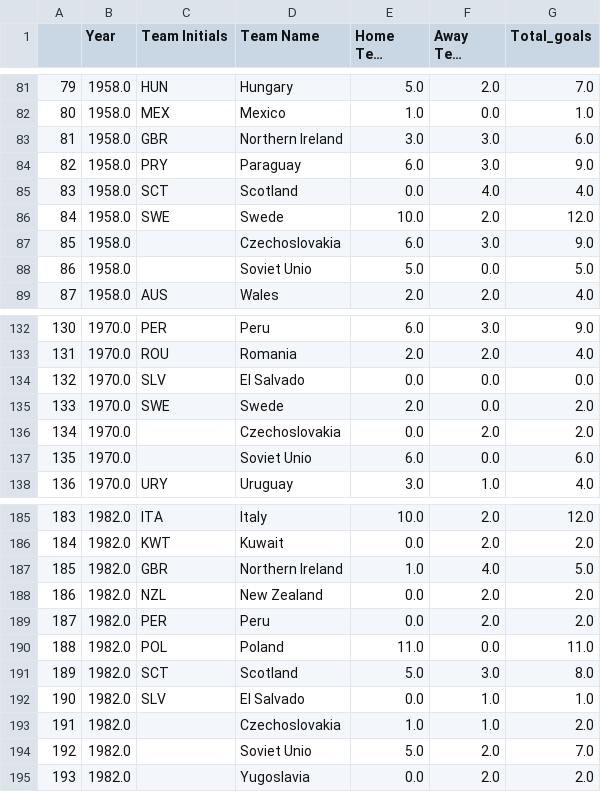
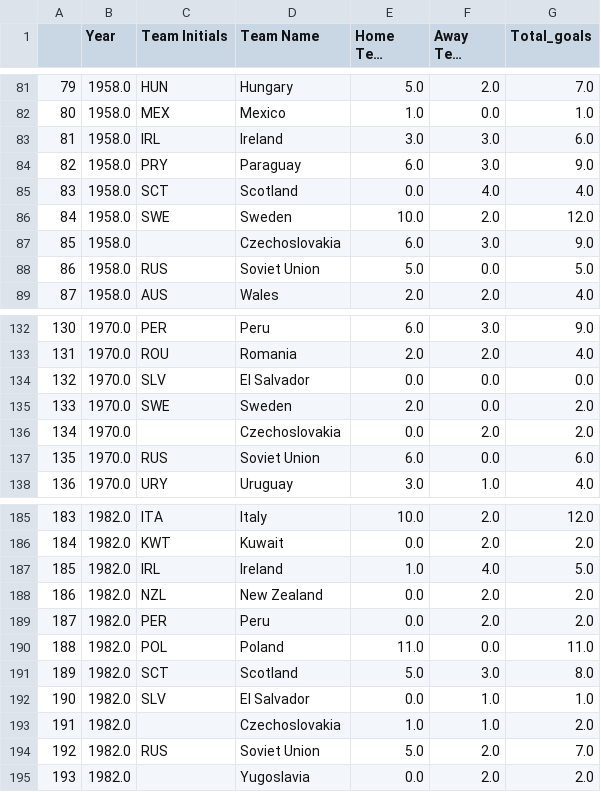
Before and after one commit to guyelov/Visualization_Project, a CSV file: teams_goals.csv, drawn as a sheet; only a part is shown, gaps mark what is left out; long unchanged cells end in …; the diff covers the shown part only.

```diff
--- a/teams_goals.csv
+++ b/teams_goals.csv
@@ -82,8 +82,8 @@
 80,1958.0,MEX,Mexico,1.0,0.0,1.0
-81,1958.0,GBR,Northern Ireland,3.0,3.0,6.0
+81,1958.0,IRL,Ireland,3.0,3.0,6.0
 82,1958.0,PRY,Paraguay,6.0,3.0,9.0
 83,1958.0,SCT,Scotland,0.0,4.0,4.0
-84,1958.0,SWE,Swede,10.0,2.0,12.0
+84,1958.0,SWE,Sweden,10.0,2.0,12.0
 85,1958.0,,Czechoslovakia,6.0,3.0,9.0
-86,1958.0,,Soviet Unio,5.0,0.0,5.0
+86,1958.0,RUS,Soviet Union,5.0,0.0,5.0
 87,1958.0,AUS,Wales,2.0,2.0,4.0
@@ -133,6 +133,6 @@
 131,1970.0,ROU,Romania,2.0,2.0,4.0
-132,1970.0,SLV,El Salvado,0.0,0.0,0.0
-133,1970.0,SWE,Swede,2.0,0.0,2.0
+132,1970.0,SLV,El Salvador,0.0,0.0,0.0
+133,1970.0,SWE,Sweden,2.0,0.0,2.0
 134,1970.0,,Czechoslovakia,0.0,2.0,2.0
-135,1970.0,,Soviet Unio,6.0,0.0,6.0
+135,1970.0,RUS,Soviet Union,6.0,0.0,6.0
 136,1970.0,URY,Uruguay,3.0,1.0,4.0
@@ -186,3 +186,3 @@
 184,1982.0,KWT,Kuwait,0.0,2.0,2.0
-185,1982.0,GBR,Northern Ireland,1.0,4.0,5.0
+185,1982.0,IRL,Ireland,1.0,4.0,5.0
 186,1982.0,NZL,New Zealand,0.0,2.0,2.0
@@ -191,5 +191,5 @@
 189,1982.0,SCT,Scotland,5.0,3.0,8.0
-190,1982.0,SLV,El Salvado,0.0,1.0,1.0
+190,1982.0,SLV,El Salvador,0.0,1.0,1.0
 191,1982.0,,Czechoslovakia,1.0,1.0,2.0
-192,1982.0,,Soviet Unio,5.0,2.0,7.0
+192,1982.0,RUS,Soviet Union,5.0,2.0,7.0
 193,1982.0,,Yugoslavia,0.0,2.0,2.0
```
Also changed, not shown: 52 edited cells elsewhere in this file, 1 other file.
